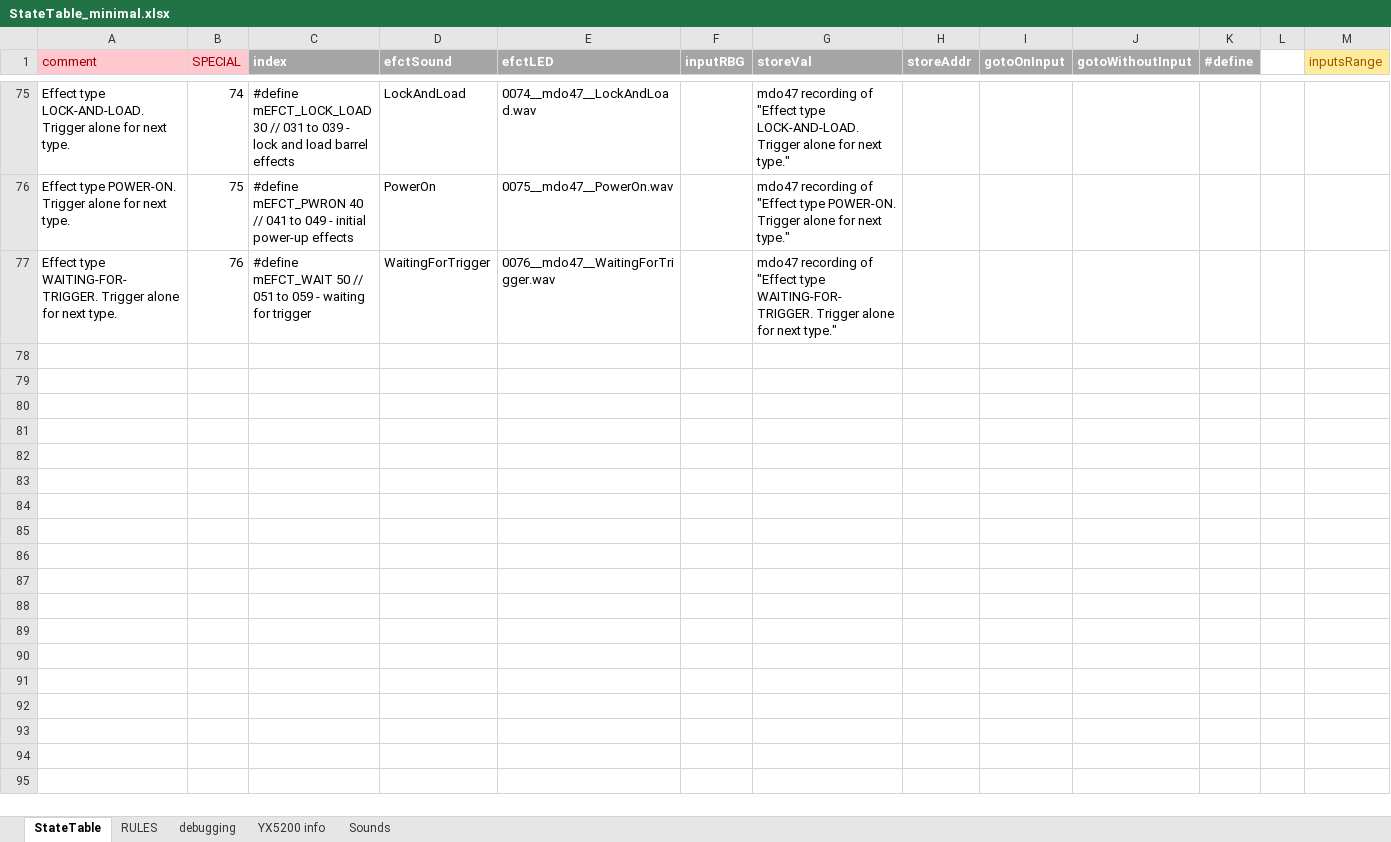
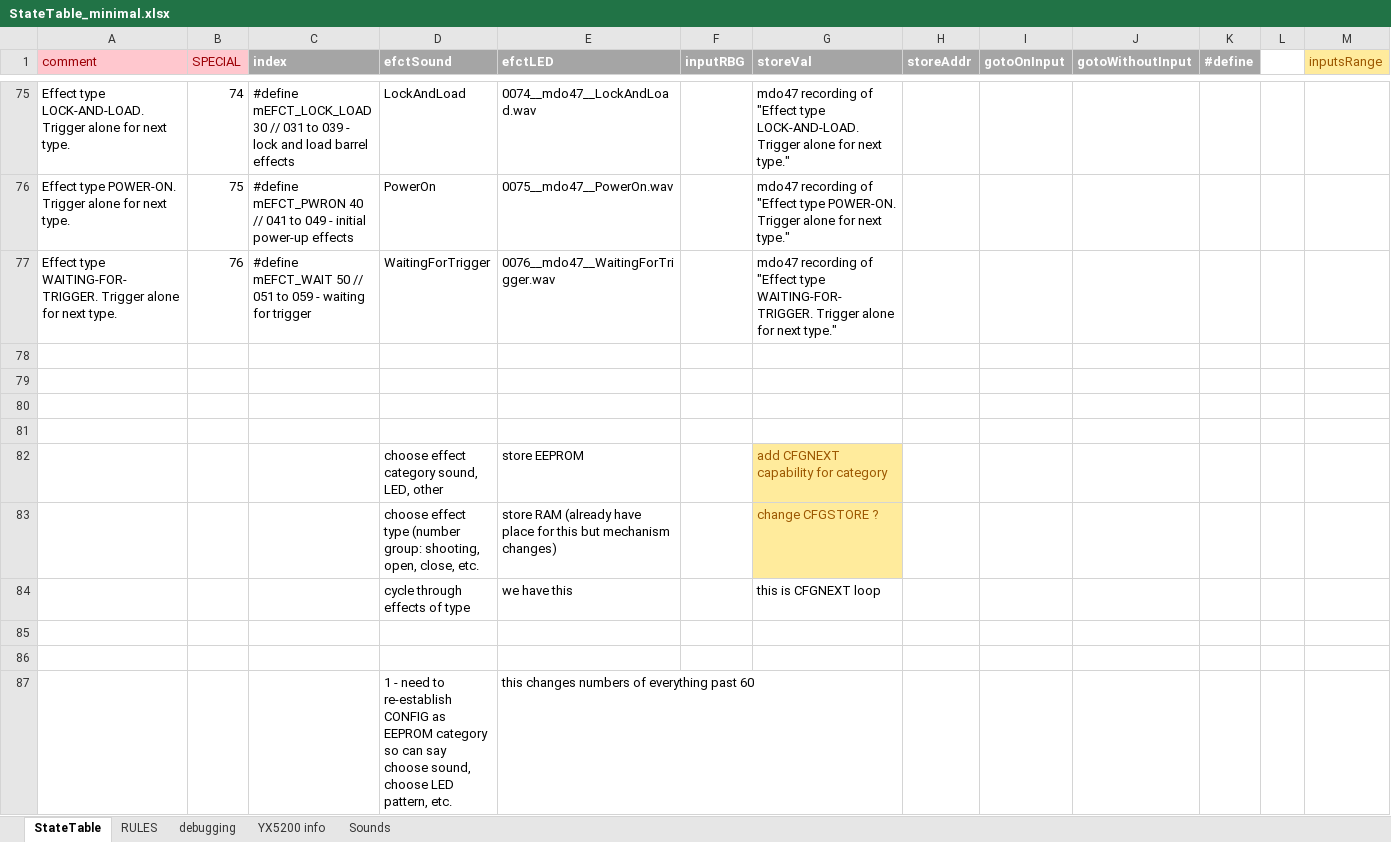
Before and after one commit to Mark-MDO47/RubberBandGun, an Excel workbook: RBG_arduino/StateTable_minimal.xlsx, sheet StateTable, drawn as a sheet; only a part is shown, gaps mark what is left out; values as stored, in another font and other column widths than the file's, no borders; rows hold the shown columns only; the diff covers the shown part only; the diff names each change by its address in the sheet, - before the commit and + after, or states it on an @@ line.

Commit message:
plan for complete config loops

```diff
--- a/RBG_arduino/StateTable_minimal.xlsx (sheet StateTable)
+++ b/RBG_arduino/StateTable_minimal.xlsx (sheet StateTable)
+row 78: (empty)
+row 79: (empty)
+row 80: (empty)
+row 81: (empty)
+row 82:  |  |  | choose effect category sound, LED, other | store EEPROM |  | add CFGNEXT capability for category
+row 83:  |  |  | choose effect type (number group: shooting, open, close, etc. | store RAM (already have place for this but mechanism changes) |  | change CFGSTORE ?
+row 84:  |  |  | cycle through effects of type | we have this |  | this is CFGNEXT loop
+row 85: (empty)
+row 86: (empty)
+row 87:  |  |  | 1 - need to re-establish CONFIG as EEPROM category so can say choose sound, choose LED pattern, etc. | this changes numbers of everything past 60
```
Also changed, not shown: 44 added rows and 2 removed rows elsewhere in this sheet, sheet Sounds.
